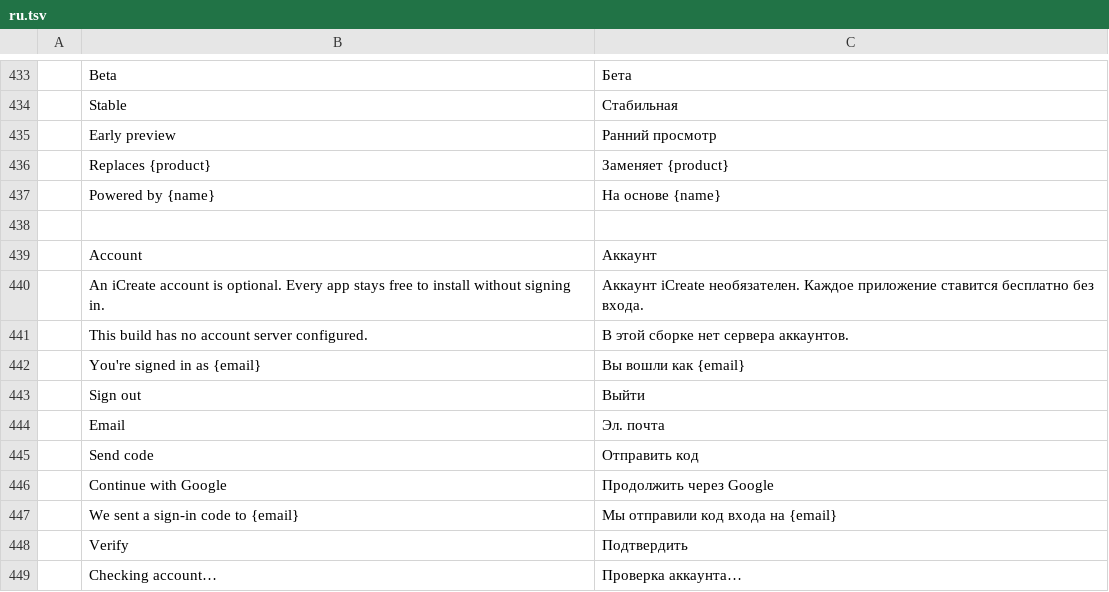
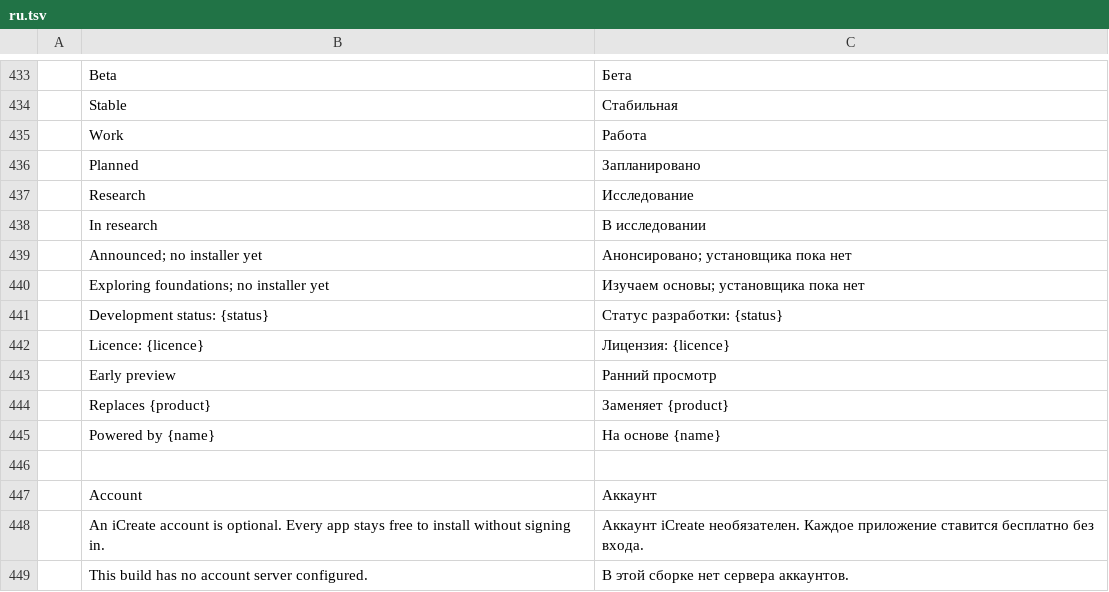
Before and after one commit to iCreativate/icreate-launcher, a TSV file: crates/ui-egui/src/i18n/ru.tsv, drawn as a sheet; only a part is shown, gaps mark what is left out; the shorter side is filled out with more unchanged rows; the diff names each change by its address in the sheet, - before the commit and + after, or states it on an @@ line.

```diff
--- a/crates/ui-egui/src/i18n/ru.tsv
+++ b/crates/ui-egui/src/i18n/ru.tsv
+row 435:  | Work | Работа
+row 436:  | Planned | Запланировано
+row 437:  | Research | Исследование
+row 438:  | In research | В исследовании
+row 439:  | Announced; no installer yet | Анонсировано; установщика пока нет
+row 440:  | Exploring foundations; no installer yet | Изучаем основы; установщика пока нет
+row 441:  | Development status: {status} | Статус разработки: {status}
+row 442:  | Licence: {licence} | Лицензия: {licence}
```
Also changed, not shown: crates/ui-egui/src/i18n/de.tsv, crates/ui-egui/src/i18n/es.tsv, 36 other files.
